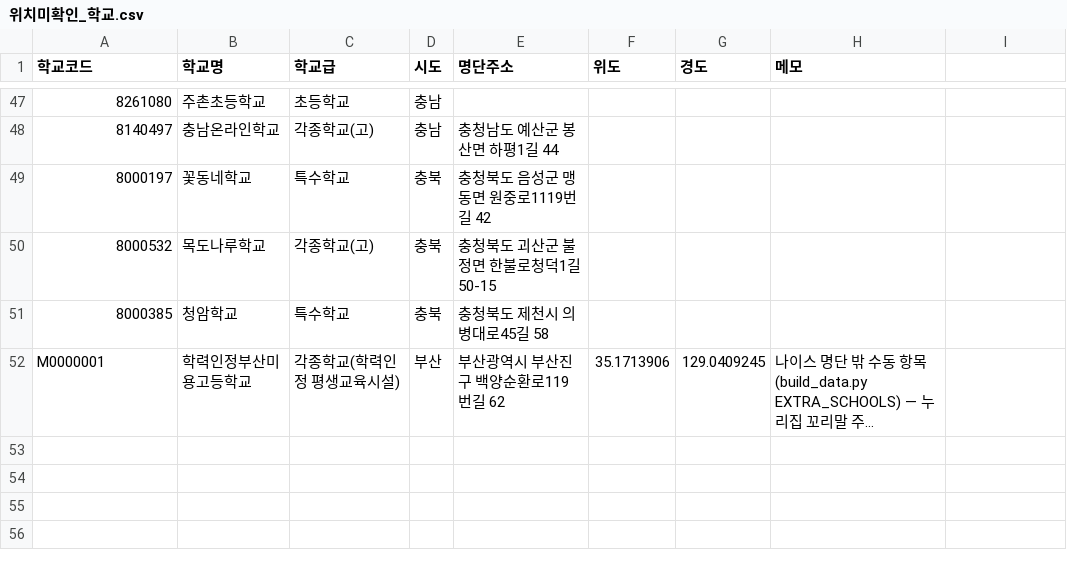
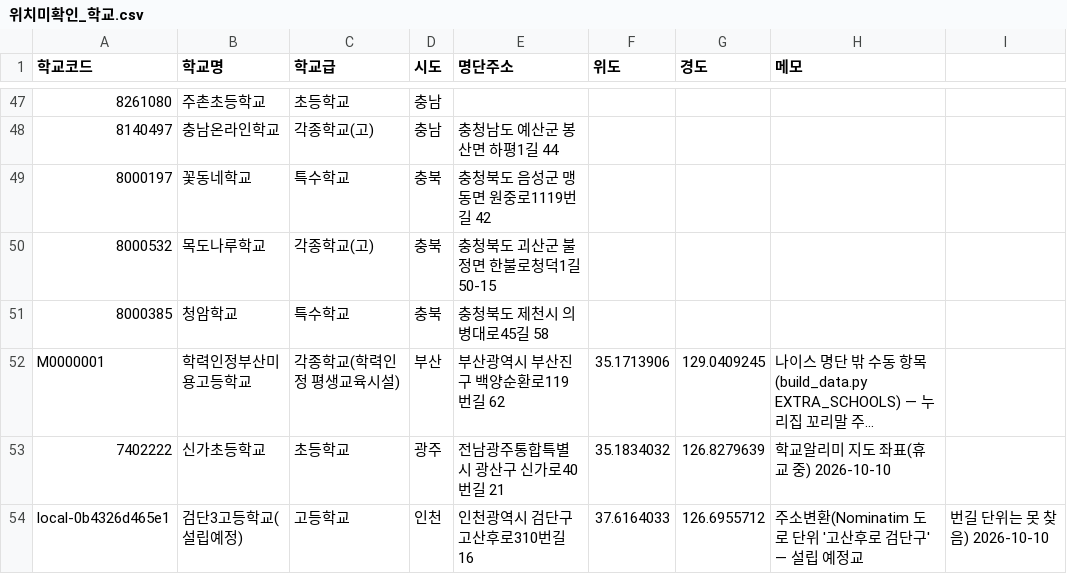
Before and after one commit to theflight001/school-edtech, a CSV file: geo/위치미확인_학교.csv, drawn as a sheet; only a part is shown, gaps mark what is left out; long unchanged cells end in …; the diff names each change by its address in the sheet, - before the commit and + after, or states it on an @@ line.

```diff
--- a/geo/위치미확인_학교.csv
+++ b/geo/위치미확인_학교.csv
+row 53: 7402222 | 신가초등학교 | 초등학교 | 광주 | 전남광주통합특별시 광산구 신가로40번길 21 | 35.1834032 | 126.8279639 | 학교알리미 지도 좌표(휴교 중) 2026-10-10
+row 54: local-0b4326d465e1 | 검단3고등학교(설립예정) | 고등학교 | 인천 | 인천광역시 검단구 고산후로310번길 16 | 37.6164033 | 126.6955712 | 주소변환(Nominatim 도로 단위 '고산후로 검단구' — 설립 예정교 | 번길 단위는 못 찾음) 2026-10-10
```
Also changed, not shown: 8 other files.
